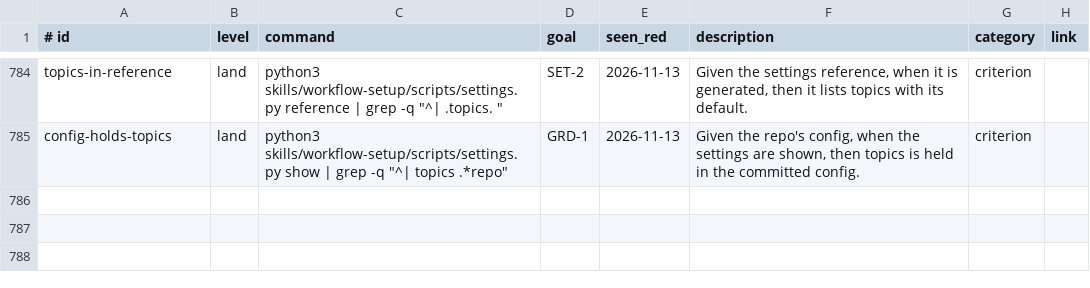
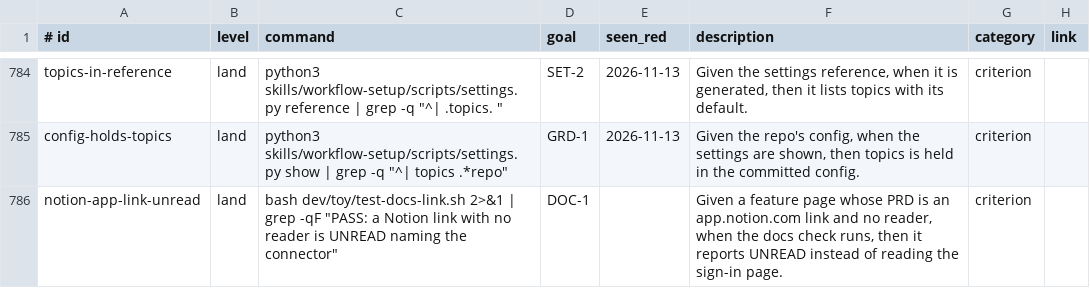
Before and after one commit to jcl2018/agent-workflow-template, a TSV file: .loop/regression.tsv, drawn as a sheet; only a part is shown, gaps mark what is left out.

```diff
--- a/.loop/regression.tsv
+++ b/.loop/regression.tsv
@@ -785 +785,2 @@ topics-in-reference	land	python3 skills/workflow-setup/scripts/settings.py refer
 config-holds-topics	land	python3 skills/workflow-setup/scripts/settings.py show | grep -q "^| topics .*repo"	GRD-1	2026-11-13	Given the repo's config, when the settings are shown, then topics is held in the committed config.	criterion	
+notion-app-link-unread	land	bash dev/toy/test-docs-link.sh 2>&1 | grep -qF "PASS: a Notion link with no reader is UNREAD naming the connector"	DOC-1		Given a feature page whose PRD is an app.notion.com link and no reader, when the docs check runs, then it reports UNREAD instead of reading the sign-in page.	criterion	
```
Also changed, not shown: .loop/regression-runs.tsv, 2 other files.
